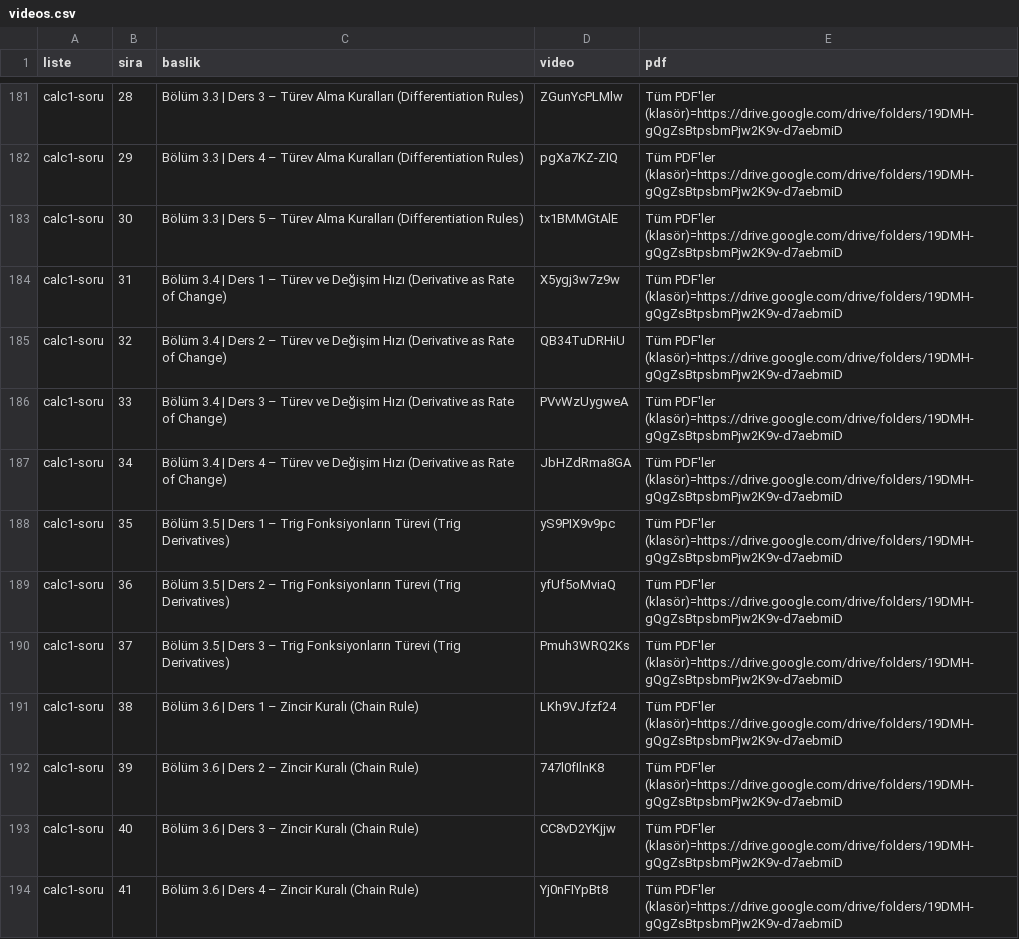
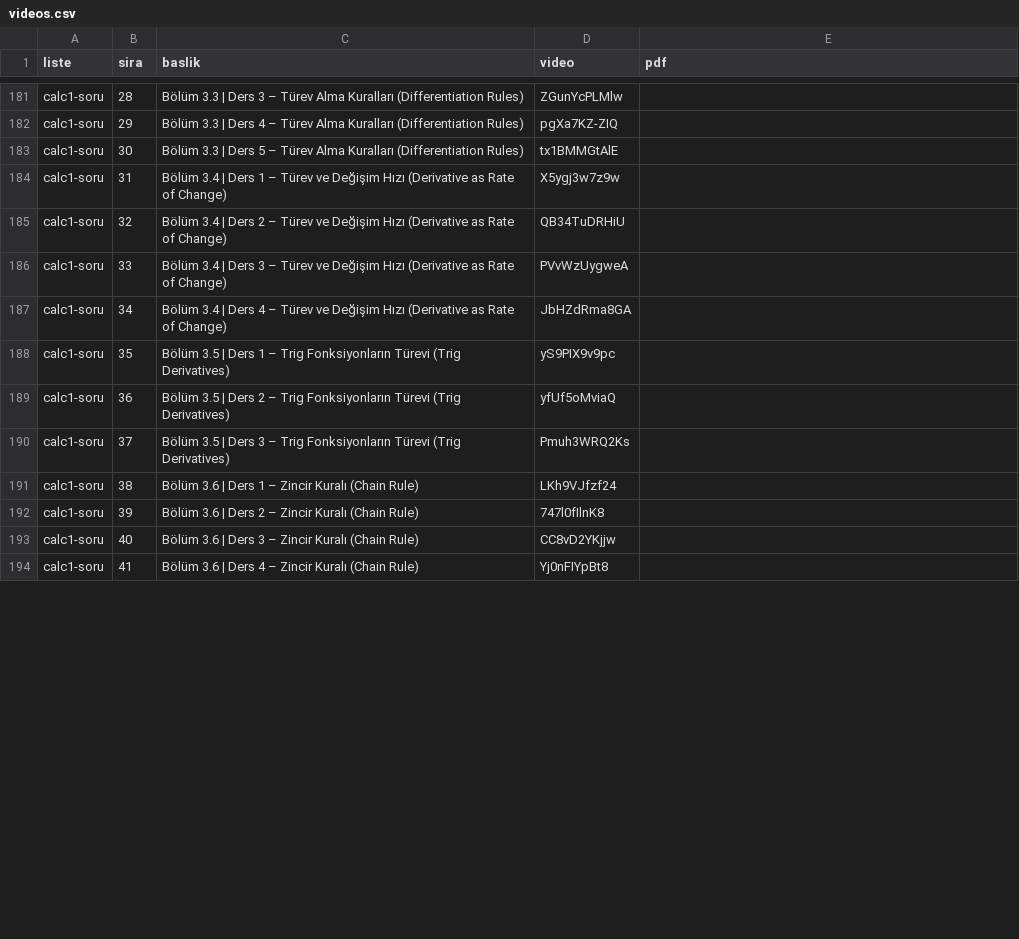
Before and after one commit to sahinaksankur-cloud/sahinaksankur-cloud.github.io, a CSV file: data/videos.csv, drawn as a sheet; only a part is shown, gaps mark what is left out; the diff covers the shown part only; the diff names each change by its address in the sheet, - before the commit and + after, or states it on an @@ line.

```diff
--- a/data/videos.csv
+++ b/data/videos.csv
-E181:E194 (pdf): Tüm PDF'ler (klasör)=https://drive.google.com/drive/folders/19DMH-gQgZsBtpsbmPjw2K9v-d7aebmiD
+E181:E194 (pdf): (empty)
```
Also changed, not shown: 62 edited cells elsewhere in this file, 51 other files.
